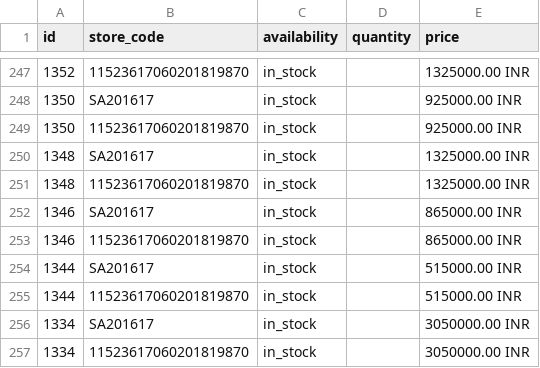
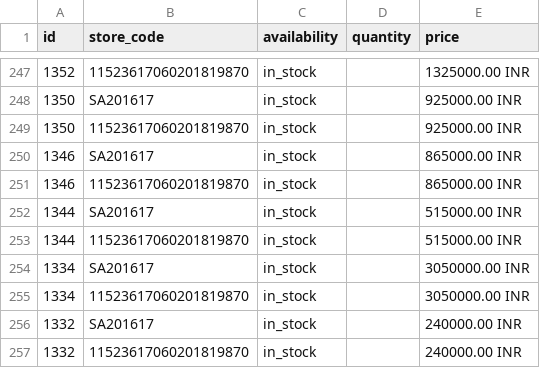
Before and after one commit to amanzz/Samanportable, a TSV file: reports/google-local-inventory.tsv, drawn as a sheet; only a part is shown, gaps mark what is left out; the shorter side is filled out with more unchanged rows.

Commit message:
Remove unapproved prefab family price

```diff
--- a/reports/google-local-inventory.tsv
+++ b/reports/google-local-inventory.tsv
@@ -249,4 +249,2 @@ id	store_code	availability	quantity	price
 1350	11523617060201819870	in_stock		925000.00 INR
-1348	SA201617	in_stock		1325000.00 INR
-1348	11523617060201819870	in_stock		1325000.00 INR
 1346	SA201617	in_stock		865000.00 INR
```
Also changed, not shown: 3 other files.
